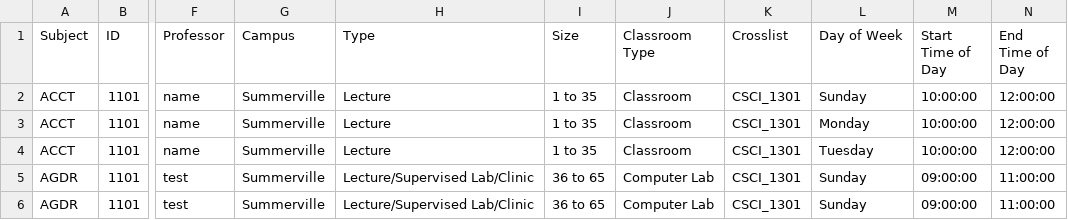
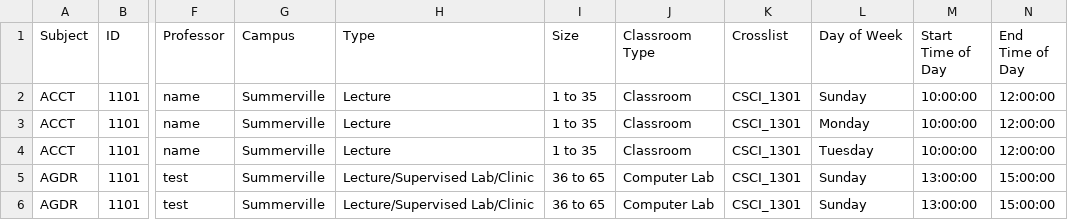
Before and after one commit to glitchgirl/jagunator, a CSV file: JAGS/JAGS/wwwroot/Export/Fall2018.csv, drawn as a sheet; only a part is shown, gaps mark what is left out; the diff names each change by its address in the sheet, - before the commit and + after, or states it on an @@ line.

```diff
--- a/JAGS/JAGS/wwwroot/Export/Fall2018.csv
+++ b/JAGS/JAGS/wwwroot/Export/Fall2018.csv
-M5:M6 (Start Time of Day): 09:00:00
+M5:M6 (Start Time of Day): 13:00:00
-N5:N6 (End Time of Day): 11:00:00
+N5:N6 (End Time of Day): 15:00:00
```
Also changed, not shown: JAGS/JAGS/Data/Semesters/Fall2018.csv, 2 other files.
